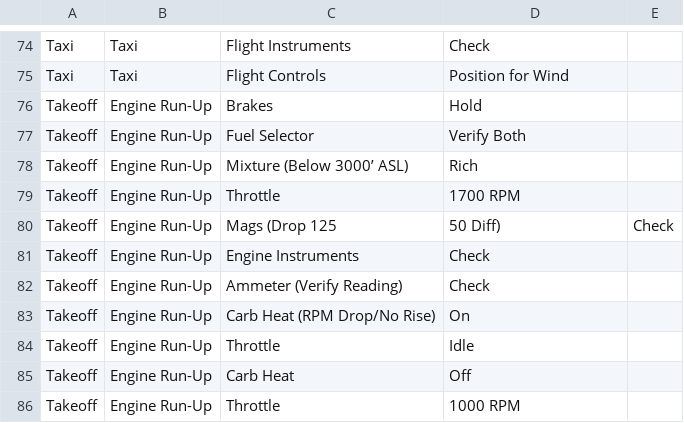
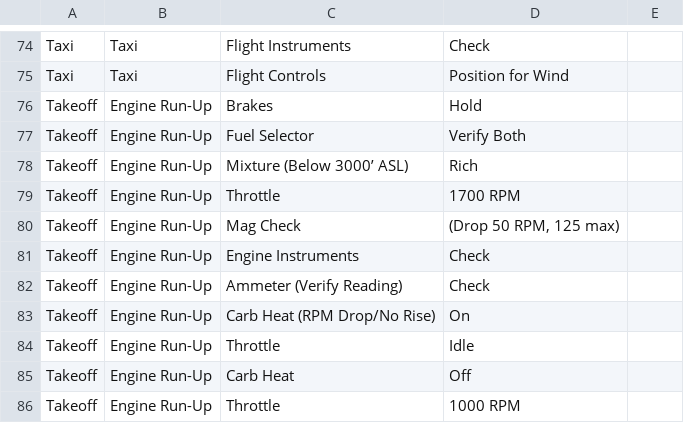
Before and after one commit to freerobby/aviation-checklist, a CSV file: public/n934gr.csv, drawn as a sheet; only a part is shown, gaps mark what is left out.

Commit message:
Fix Mag Check portion of checklist.

```diff
--- a/public/n934gr.csv
+++ b/public/n934gr.csv
@@ -79,3 +79,3 @@ Takeoff,Engine Run-Up,Mixture (Below 3000’ ASL),Rich
 Takeoff,Engine Run-Up,Throttle,1700 RPM
-Takeoff,Engine Run-Up,Mags (Drop 125, 50 Diff),Check
+Takeoff,Engine Run-Up,Mag Check,"(Drop 50 RPM, 125 max)"
 Takeoff,Engine Run-Up,Engine Instruments,Check
```
